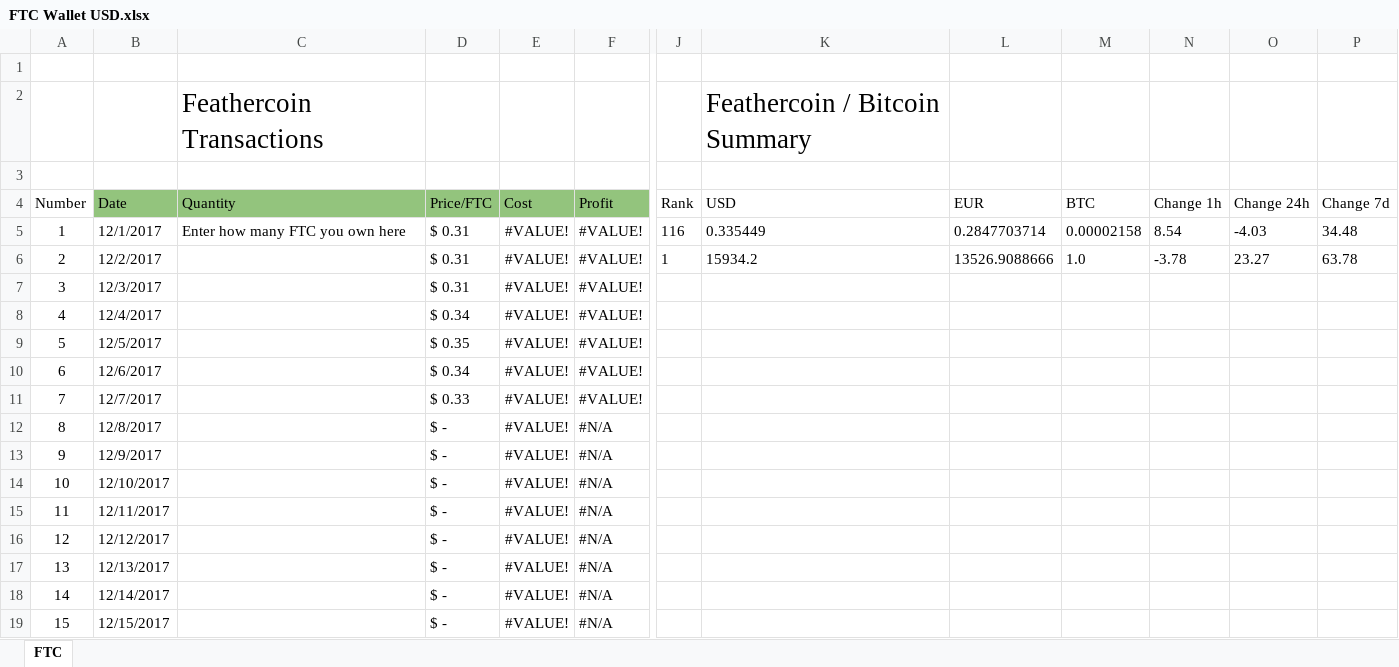
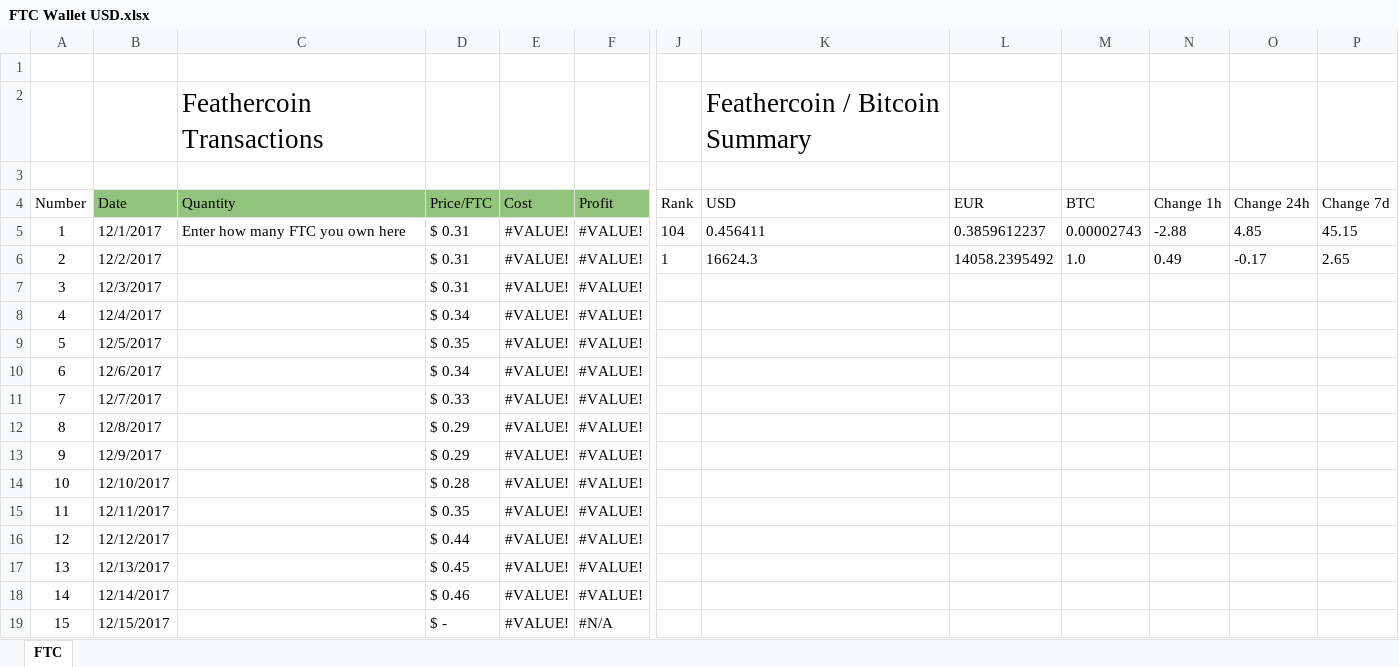
Before and after one commit to Tobalex/FTC-Profit-Calculator, an Excel workbook: FTC-Profit-Calculator/FTC Wallet USD.xlsx, sheet FTC, drawn as a sheet; only a part is shown, gaps mark what is left out; values as stored, in another font and other column widths than the file's, no borders; charts and pictures and conditional formats and table styles not drawn; the diff names each change by its address in the sheet, - before the commit and + after, or states it on an @@ line.

```diff
--- a/FTC-Profit-Calculator/FTC Wallet USD.xlsx (sheet FTC)
+++ b/FTC-Profit-Calculator/FTC Wallet USD.xlsx (sheet FTC)
-J5 (Rank): 116
+J5 (Rank): 104
-K5 (USD): 0.335449
+K5 (USD): 0.456411
-L5 (EUR): 0.2847703714
+L5 (EUR): 0.3859612237
-M5 (BTC): 0.00002158
+M5 (BTC): 0.00002743
-N5 (Change 1h): 8.54
+N5 (Change 1h): -2.88
-O5 (Change 24h): -4.03
+O5 (Change 24h): 4.85
-P5 (Change 7d): 34.48
+P5 (Change 7d): 45.15
-K6 (USD): 15934.2
+K6 (USD): 16624.3
-L6 (EUR): 13526.9088666
+L6 (EUR): 14058.2395492
-N6 (Change 1h): -3.78
+N6 (Change 1h): 0.49
-O6 (Change 24h): 23.27
+O6 (Change 24h): -0.17
-P6 (Change 7d): 63.78
+P6 (Change 7d): 2.65
-D12:D13 (Price/FTC): $ -
+D12:D13 (Price/FTC): $ 0.29
-F12:F18 (Profit): #N/A
+F12:F18 (Profit): #VALUE!
-D14 (Price/FTC): $ -
+D14 (Price/FTC): $ 0.28
-D15 (Price/FTC): $ -
+D15 (Price/FTC): $ 0.35
-D16 (Price/FTC): $ -
+D16 (Price/FTC): $ 0.44
-D17 (Price/FTC): $ -
+D17 (Price/FTC): $ 0.45
-D18 (Price/FTC): $ -
+D18 (Price/FTC): $ 0.46
```
Also changed, not shown: charts or pictures, FTC-Profit-Calculator/FTC Wallet EUR.xlsx.
